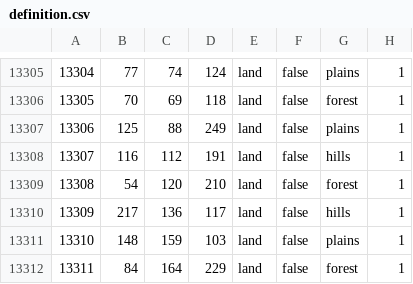
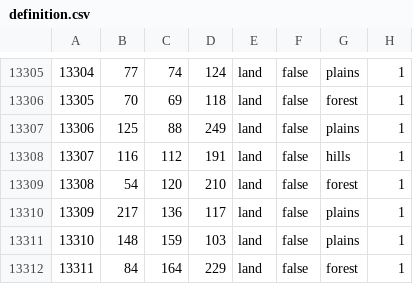
Before and after one commit to kmeow275/EoF-STG, a CSV file: map/definition.csv, drawn as a sheet; only a part is shown, gaps mark what is left out.

```diff
--- a/map/definition.csv
+++ b/map/definition.csv
@@ -13309,3 +13309,3 @@
 13308;54;120;210;land;false;forest;1
-13309;217;136;117;land;false;hills;1
+13309;217;136;117;land;false;plains;1
 13310;148;159;103;land;false;plains;1
```
Also changed, not shown: 13 other files.
